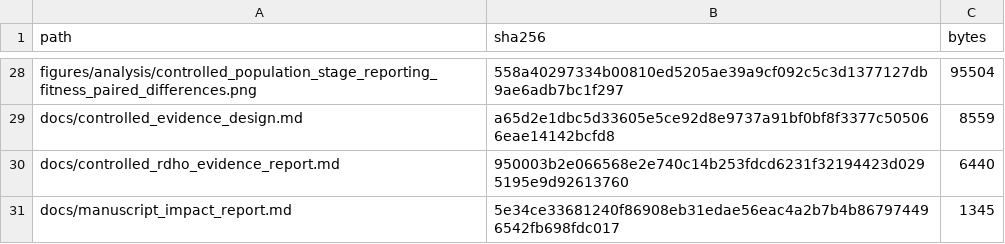
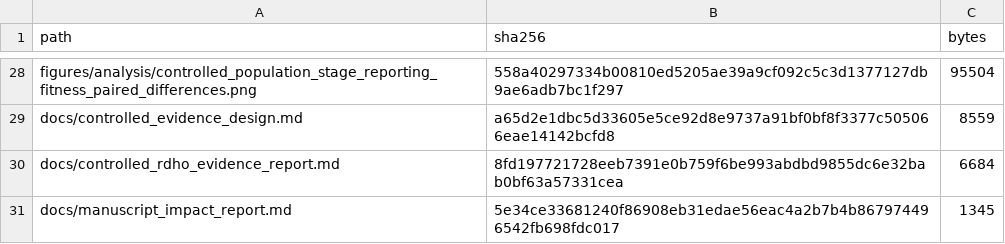
Before and after one commit to Ryan-Yii/mec-rdho-offloading, a CSV file: results/audit/controlled_evidence_sha256.csv, drawn as a sheet; only a part is shown, gaps mark what is left out.

```diff
--- a/results/audit/controlled_evidence_sha256.csv
+++ b/results/audit/controlled_evidence_sha256.csv
@@ -29,3 +29,3 @@ figures/analysis/controlled_population_stage_reporting_fitness_paired_difference
 docs/controlled_evidence_design.md,a65d2e1dbc5d33605e5ce92d8e9737a91bf0bf8f3377c505066eae14142bcfd8,8559
-docs/controlled_rdho_evidence_report.md,950003b2e066568e2e740c14b253fdcd6231f32194423d0295195e9d92613760,6440
+docs/controlled_rdho_evidence_report.md,8fd197721728eeb7391e0b759f6be993abdbd9855dc6e32bab0bf63a57331cea,6684
 docs/manuscript_impact_report.md,5e34ce33681240f86908eb31edae56eac4a2b7b4b867974496542fb698fdc017,1345
```
Also changed, not shown: paper_artifacts/controlled_manuscript_20260724/paper_artifact_manifest.csv, paper_artifacts/submission_readiness_manuscript_20260724/paper_artifact_manifest.csv, 25 other files.
